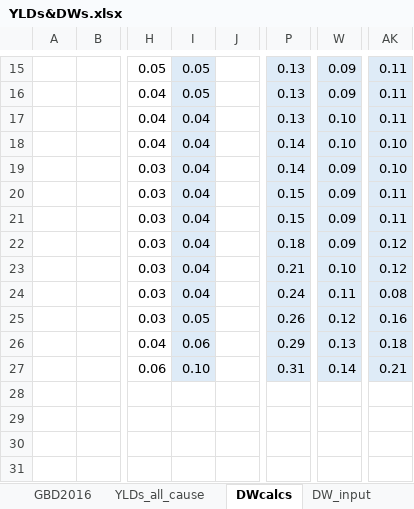
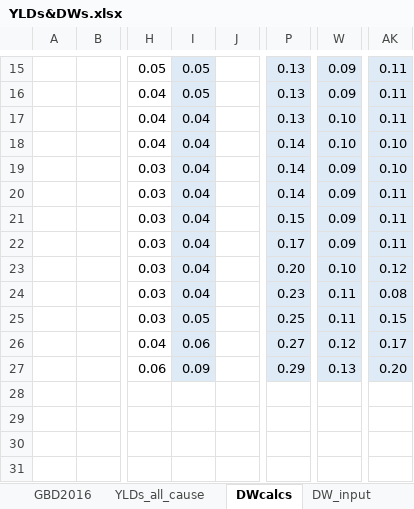
Before and after one commit to ITHIM/ITHIM-R, an Excel workbook: MSLT/data/UK/YLDs&DWs.xlsx, sheet DWcalcs, drawn as a sheet; only a part is shown, gaps mark what is left out; values as stored, in another font and other column widths than the file's, no borders; the diff covers the shown part only; the diff names each change by its address in the sheet, - before the commit and + after, or states it on an @@ line.

```diff
--- a/MSLT/data/UK/YLDs&DWs.xlsx (sheet DWcalcs)
+++ b/MSLT/data/UK/YLDs&DWs.xlsx (sheet DWcalcs)
-P20: 0.15
+P20: 0.14
-P22: 0.18
+P22: 0.17
-AK22: 0.12
+AK22: 0.11
-P23: 0.21
+P23: 0.20
-P24: 0.24
+P24: 0.23
-P25: 0.26
+P25: 0.25
-W25: 0.12
+W25: 0.11
-AK25: 0.16
+AK25: 0.15
-P26: 0.29
+P26: 0.27
-W26: 0.13
+W26: 0.12
-AK26: 0.18
+AK26: 0.17
-I27: 0.10
+I27: 0.09
-P27: 0.31
+P27: 0.29
-W27: 0.14
+W27: 0.13
-AK27: 0.21
+AK27: 0.20
```
Also changed, not shown: 19 edited cells elsewhere in this sheet, sheet DW_input, formulas that keep their value, charts or pictures, 6 other files.
